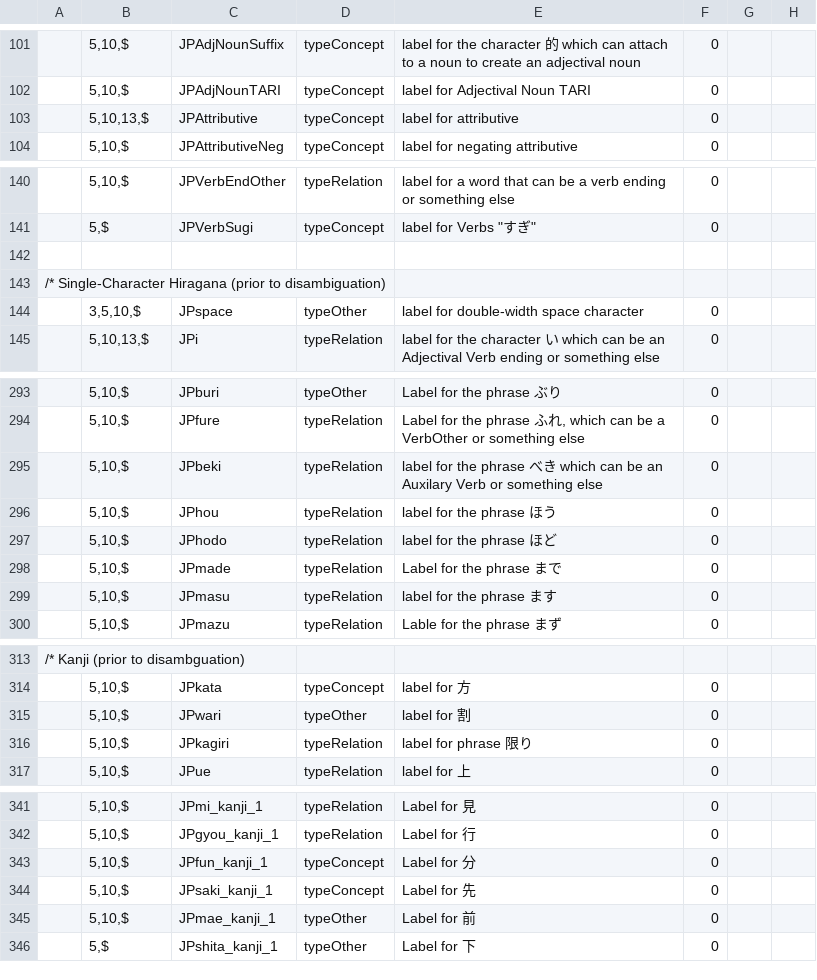
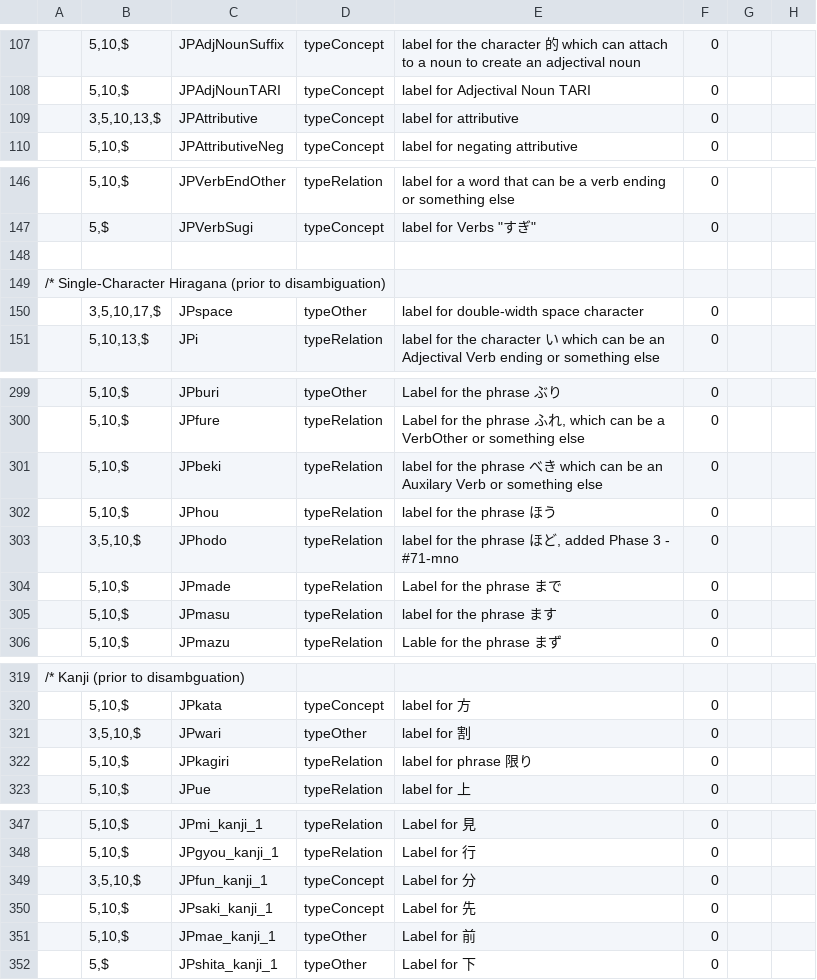
Before and after one commit to intersystems/iknow, a CSV file: language_models/ja/labels.csv, drawn as a sheet; only a part is shown, gaps mark what is left out; the diff covers the shown part only.

```diff
--- a/language_models/ja/labels.csv
+++ b/language_models/ja/labels.csv
@@ -102,3 +108,3 @@
 ;5,10,$;JPAdjNounTARI;typeConcept;label for Adjectival Noun TARI;0;;
-;5,10,13,$;JPAttributive;typeConcept;label for attributive;0;;
+;3,5,10,13,$;JPAttributive;typeConcept;label for attributive;0;;
 ;5,10,$;JPAttributiveNeg;typeConcept;label for negating attributive;0;;
@@ -143,3 +149,3 @@
 /* Single-Character Hiragana (prior to disambiguation)
-;3,5,10,$;JPspace;typeOther;label for double-width space character;0;;
+;3,5,10,17,$;JPspace;typeOther;label for double-width space character;0;;
 ;5,10,13,$;JPi;typeRelation;label for the character い which can be an Adjectival Verb ending or something else;0;;
@@ -296,3 +302,3 @@
 ;5,10,$;JPhou;typeRelation;label for the phrase ほう;0;;
-;5,10,$;JPhodo;typeRelation;label for the phrase ほど;0;;
+;3,5,10,$;JPhodo;typeRelation;label for the phrase ほど, added Phase 3 - #71-mno;0;;
 ;5,10,$;JPmade;typeRelation;Label for the phrase まで;0;;
@@ -314,3 +320,3 @@
 ;5,10,$;JPkata;typeConcept;label for 方;0;;
-;5,10,$;JPwari;typeOther;label for 割;0;;
+;3,5,10,$;JPwari;typeOther;label for 割;0;;
 ;5,10,$;JPkagiri;typeRelation;label for phrase 限り;0;;
@@ -342,3 +348,3 @@
 ;5,10,$;JPgyou_kanji_1;typeRelation;Label for 行;0;;
-;5,10,$;JPfun_kanji_1;typeConcept;Label for 分;0;;
+;3,5,10,$;JPfun_kanji_1;typeConcept;Label for 分;0;;
 ;5,10,$;JPsaki_kanji_1;typeConcept;Label for 先;0;;
```
Also changed, not shown: 13 added rows and 3 edited cells elsewhere in this file, language_models/ja/rules.csv, 15 other files.
